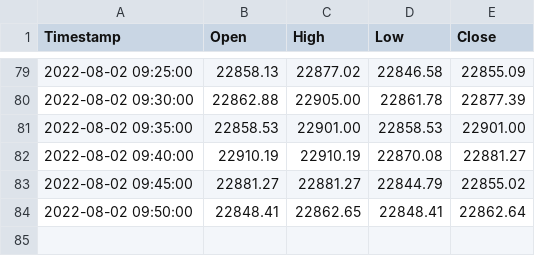
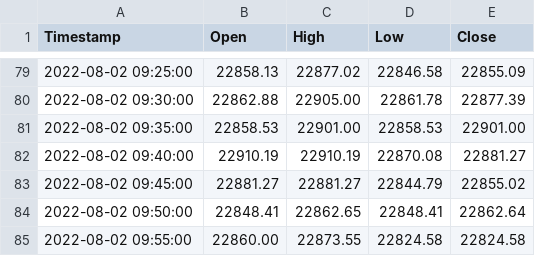
Before and after one commit to RishabhKumarRK/Dataset, a CSV file: bitcoin.csv, drawn as a sheet; only a part is shown, gaps mark what is left out.

Commit message:
testing file update

```diff
--- a/bitcoin.csv
+++ b/bitcoin.csv
@@ -84 +84,2 @@ Timestamp,Open,High,Low,Close
 2022-08-02 09:50:00,22848.41,22862.65,22848.41,22862.64
+2022-08-02 09:55:00,22860.00,22873.55,22824.58,22824.58
```
